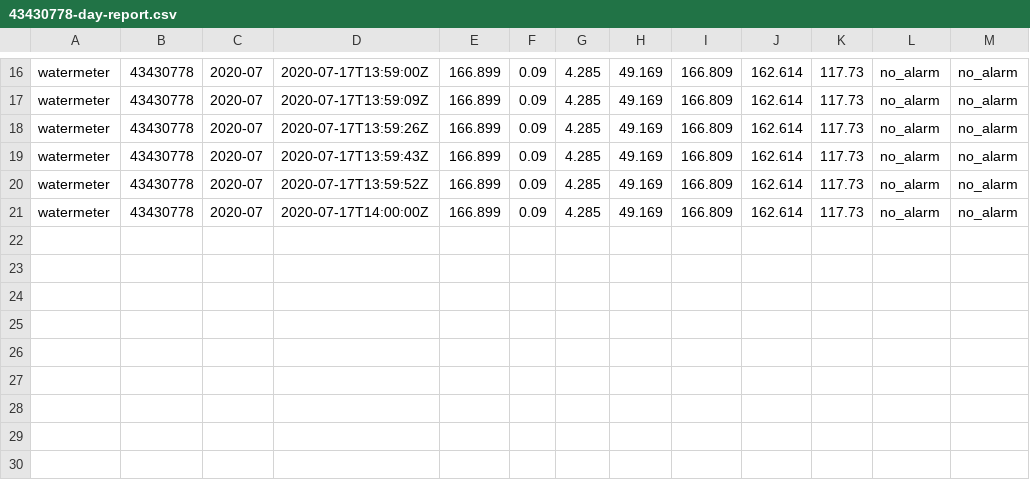
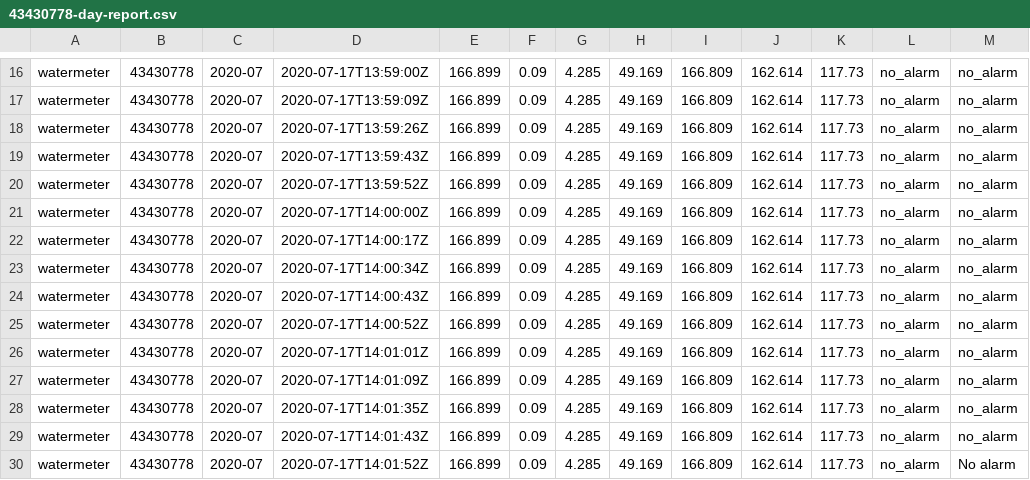
Before and after one commit to zibous/ha-watermeter, a CSV file: data/43430778-day-report.csv, drawn as a sheet; only a part is shown, gaps mark what is left out; the diff names each change by its address in the sheet, - before the commit and + after, or states it on an @@ line.

```diff
--- a/data/43430778-day-report.csv
+++ b/data/43430778-day-report.csv
+row 22: watermeter | 43430778 | 2020-07 | 2020-07-17T14:00:17Z | 166.899 | 0.09 | 4.285 | 49.169 | 166.809 | 162.614 | 117.73 | no_alarm | no_alarm
+row 23: watermeter | 43430778 | 2020-07 | 2020-07-17T14:00:34Z | 166.899 | 0.09 | 4.285 | 49.169 | 166.809 | 162.614 | 117.73 | no_alarm | no_alarm
+row 24: watermeter | 43430778 | 2020-07 | 2020-07-17T14:00:43Z | 166.899 | 0.09 | 4.285 | 49.169 | 166.809 | 162.614 | 117.73 | no_alarm | no_alarm
+row 25: watermeter | 43430778 | 2020-07 | 2020-07-17T14:00:52Z | 166.899 | 0.09 | 4.285 | 49.169 | 166.809 | 162.614 | 117.73 | no_alarm | no_alarm
+row 26: watermeter | 43430778 | 2020-07 | 2020-07-17T14:01:01Z | 166.899 | 0.09 | 4.285 | 49.169 | 166.809 | 162.614 | 117.73 | no_alarm | no_alarm
+row 27: watermeter | 43430778 | 2020-07 | 2020-07-17T14:01:09Z | 166.899 | 0.09 | 4.285 | 49.169 | 166.809 | 162.614 | 117.73 | no_alarm | no_alarm
+row 28: watermeter | 43430778 | 2020-07 | 2020-07-17T14:01:35Z | 166.899 | 0.09 | 4.285 | 49.169 | 166.809 | 162.614 | 117.73 | no_alarm | no_alarm
+row 29: watermeter | 43430778 | 2020-07 | 2020-07-17T14:01:43Z | 166.899 | 0.09 | 4.285 | 49.169 | 166.809 | 162.614 | 117.73 | no_alarm | no_alarm
+row 30: watermeter | 43430778 | 2020-07 | 2020-07-17T14:01:52Z | 166.899 | 0.09 | 4.285 | 49.169 | 166.809 | 162.614 | 117.73 | no_alarm | No alarm
```
Also changed, not shown: data/43430778-report.csv, logs/data.csv, 6 other files.
